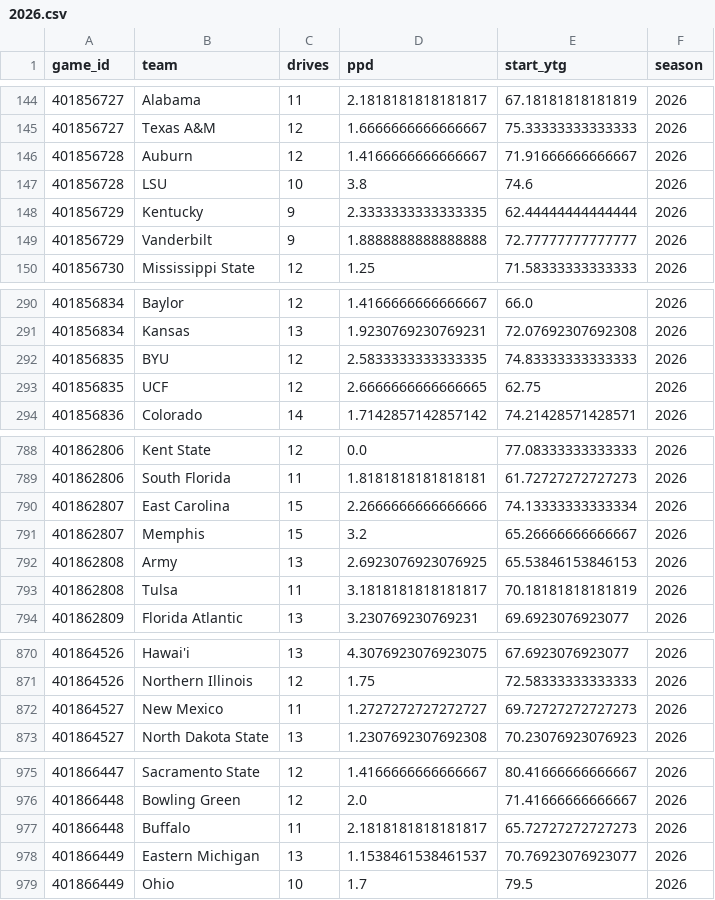
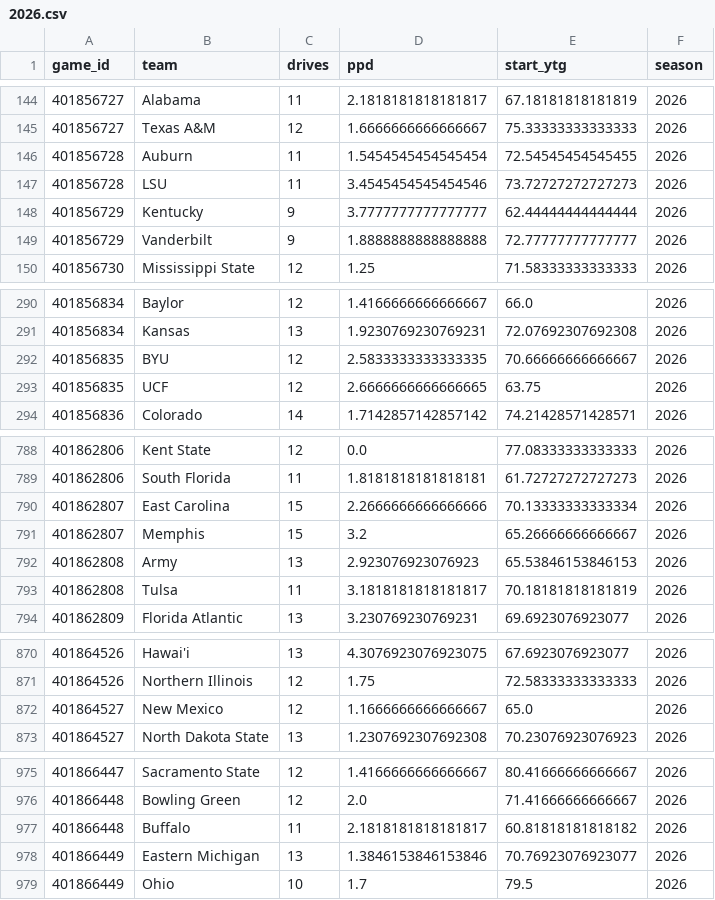
Before and after one commit to Jono-bit-trade/cfb-model, a CSV file: data/drives/2026.csv, drawn as a sheet; only a part is shown, gaps mark what is left out; the diff covers the shown part only.

```diff
--- a/data/drives/2026.csv
+++ b/data/drives/2026.csv
@@ -145,5 +145,5 @@ game_id,team,drives,ppd,start_ytg,season
 401856727,Texas A&M,12,1.6666666666666667,75.33333333333333,2026
-401856728,Auburn,12,1.4166666666666667,71.91666666666667,2026
-401856728,LSU,10,3.8,74.6,2026
-401856729,Kentucky,9,2.3333333333333335,62.44444444444444,2026
+401856728,Auburn,11,1.5454545454545454,72.54545454545455,2026
+401856728,LSU,11,3.4545454545454546,73.72727272727273,2026
+401856729,Kentucky,9,3.7777777777777777,62.44444444444444,2026
 401856729,Vanderbilt,9,1.8888888888888888,72.77777777777777,2026
@@ -291,4 +291,4 @@ game_id,team,drives,ppd,start_ytg,season
 401856834,Kansas,13,1.9230769230769231,72.07692307692308,2026
-401856835,BYU,12,2.5833333333333335,74.83333333333333,2026
-401856835,UCF,12,2.6666666666666665,62.75,2026
+401856835,BYU,12,2.5833333333333335,70.66666666666667,2026
+401856835,UCF,12,2.6666666666666665,63.75,2026
 401856836,Colorado,14,1.7142857142857142,74.21428571428571,2026
@@ -789,5 +789,5 @@ game_id,team,drives,ppd,start_ytg,season
 401862806,South Florida,11,1.8181818181818181,61.72727272727273,2026
-401862807,East Carolina,15,2.2666666666666666,74.13333333333334,2026
+401862807,East Carolina,15,2.2666666666666666,70.13333333333334,2026
 401862807,Memphis,15,3.2,65.26666666666667,2026
-401862808,Army,13,2.6923076923076925,65.53846153846153,2026
+401862808,Army,13,2.923076923076923,65.53846153846153,2026
 401862808,Tulsa,11,3.1818181818181817,70.18181818181819,2026
@@ -871,3 +871,3 @@ game_id,team,drives,ppd,start_ytg,season
 401864526,Northern Illinois,12,1.75,72.58333333333333,2026
-401864527,New Mexico,11,1.2727272727272727,69.72727272727273,2026
+401864527,New Mexico,12,1.1666666666666667,65.0,2026
 401864527,North Dakota State,13,1.2307692307692308,70.23076923076923,2026
@@ -976,4 +976,4 @@ game_id,team,drives,ppd,start_ytg,season
 401866448,Bowling Green,12,2.0,71.41666666666667,2026
-401866448,Buffalo,11,2.1818181818181817,65.72727272727273,2026
-401866449,Eastern Michigan,13,1.1538461538461537,70.76923076923077,2026
+401866448,Buffalo,11,2.1818181818181817,60.81818181818182,2026
+401866449,Eastern Michigan,13,1.3846153846153846,70.76923076923077,2026
 401866449,Ohio,10,1.7,79.5,2026
```
Also changed, not shown: 4 edited cells elsewhere in this file, data/adv/2026.csv, data/adv_clean/2026.csv, 6 other files.
